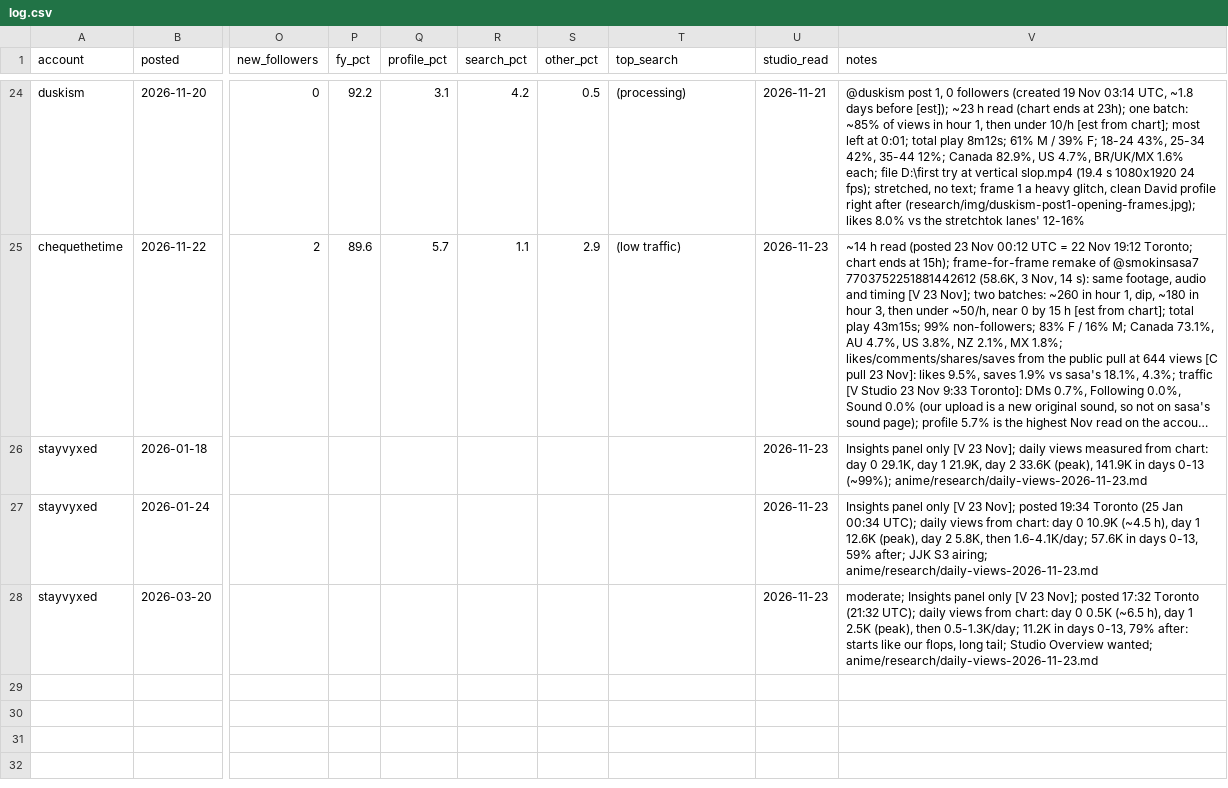
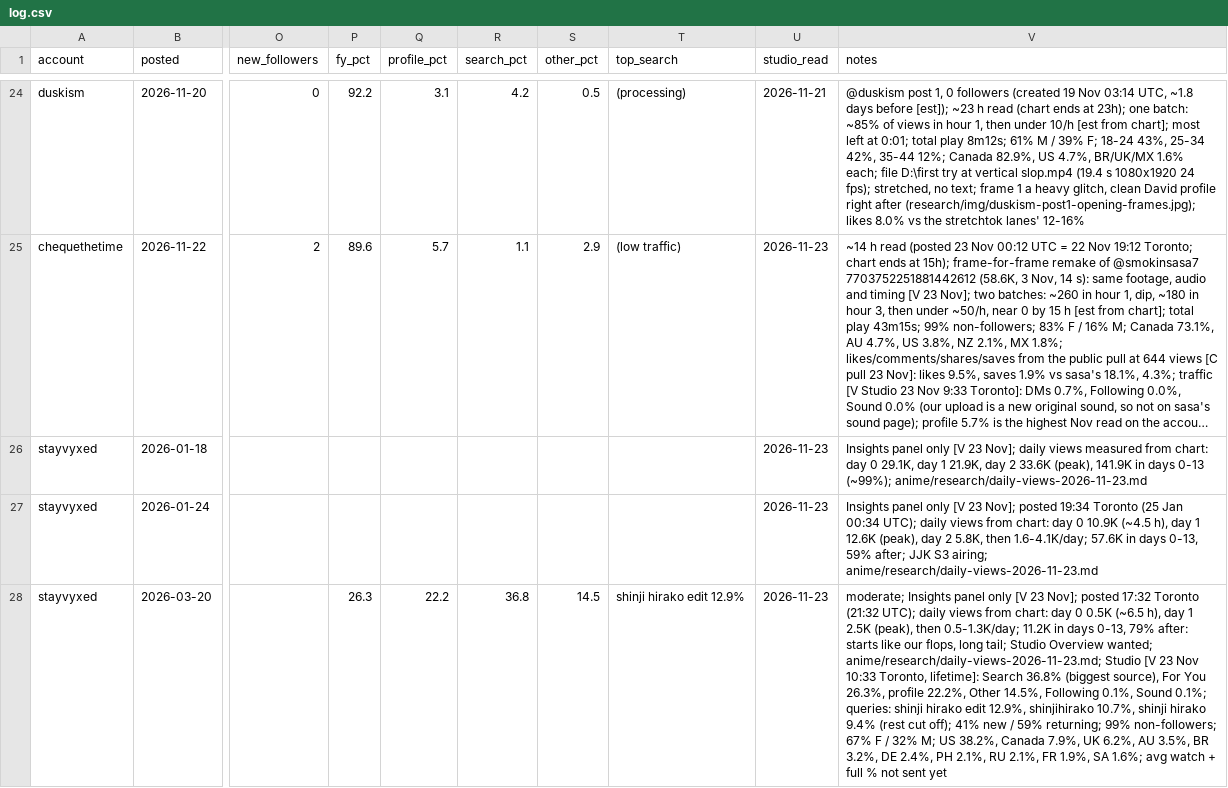
Before and after one commit to nobleskele-eng/Cheques, a CSV file: anime/log.csv, drawn as a sheet; only a part is shown, gaps mark what is left out; long unchanged cells end in …; the diff names each change by its address in the sheet, - before the commit and + after, or states it on an @@ line.

```diff
--- a/anime/log.csv
+++ b/anime/log.csv
-P28 (fy_pct): (empty)
+P28 (fy_pct): 26.3
-Q28 (profile_pct): (empty)
+Q28 (profile_pct): 22.2
-R28 (search_pct): (empty)
+R28 (search_pct): 36.8
-S28 (other_pct): (empty)
+S28 (other_pct): 14.5
-T28 (top_search): (empty)
+T28 (top_search): shinji hirako edit 12.9%
-V28 (notes): …Overview wanted; anime/research/daily-views-2026-11-23.md
+V28 (notes): …Overview wanted; anime/research/daily-views-2026-11-23.md; Studio [V 23 Nov 10:33 Toronto, lifetime]: Search 36.8% (biggest source), For You 26.3%, profile 22.2%, Other 14.5%, Following 0.1%, Sound 0.1%; queries: shinji hirako edit 12.9%, shinjihirako 10.7%, shinji hirako 9.4% (rest cut off); 41% new / 59% returning; 99% non-followers; 67% F / 32% M; US 38.2%, Canada 7.9%, UK 6.2%, AU 3.5%, BR 3.2%, DE 2.4%, PH 2.1%, RU 2.1%, FR 1.9%, SA 1.6%; avg watch + full % not sent yet
```
Also changed, not shown: 2 other files.
